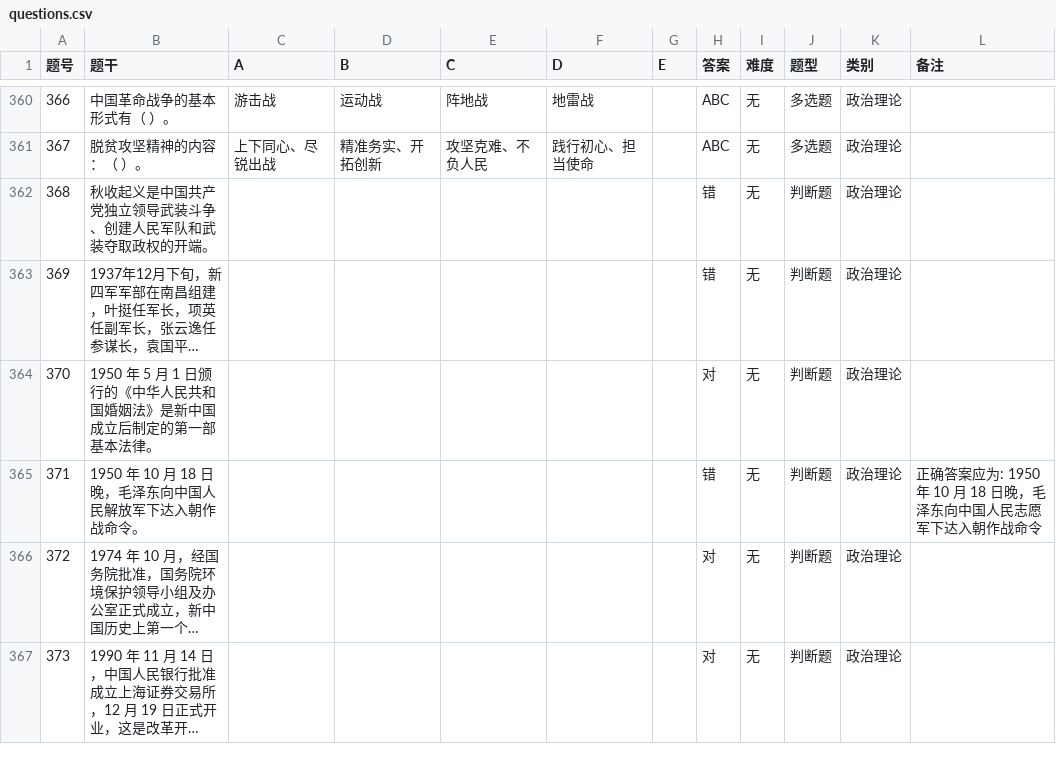
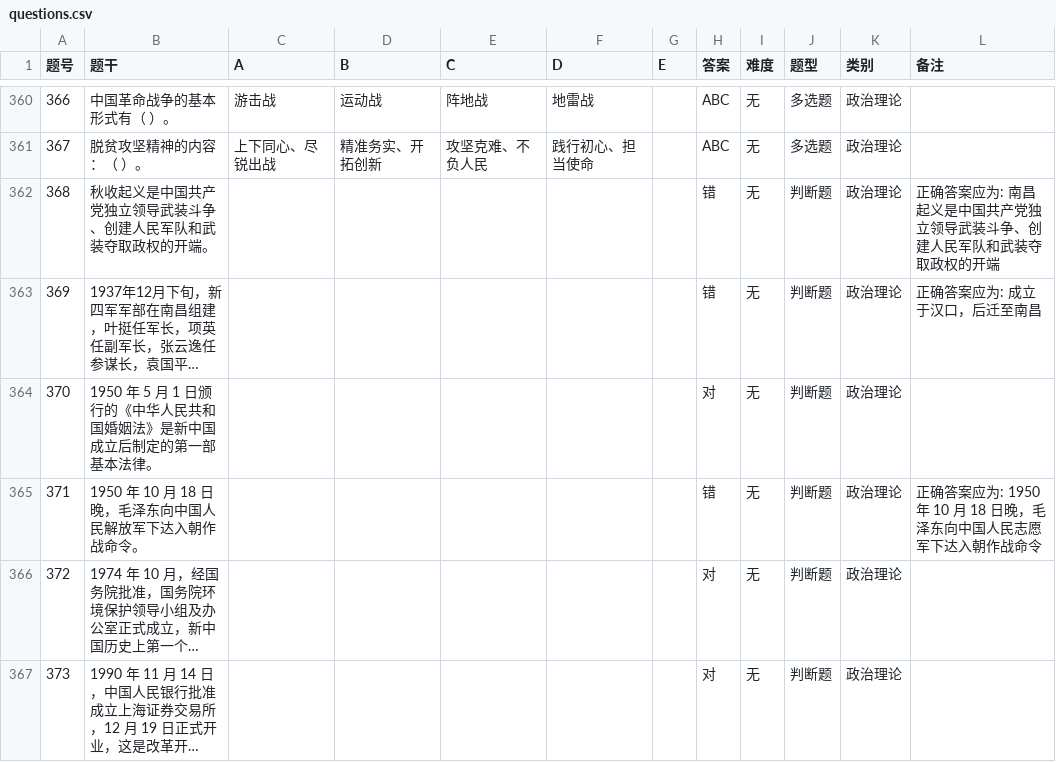
Before and after one commit to shengzhangF/exam-pwa, a CSV file: questions.csv, drawn as a sheet; only a part is shown, gaps mark what is left out; long unchanged cells end in …; the diff covers the shown part only; the diff names each change by its address in the sheet, - before the commit and + after, or states it on an @@ line.

```diff
--- a/questions.csv
+++ b/questions.csv
-L362 (备注): (empty)
+L362 (备注): 正确答案应为: 南昌起义是中国共产党独立领导武装斗争、创建人民军队和武装夺取政权的开端
-L363 (备注): (empty)
+L363 (备注): 正确答案应为: 成立于汉口，后迁至南昌
```
Also changed, not shown: 7 edited cells elsewhere in this file, 1 other file.
